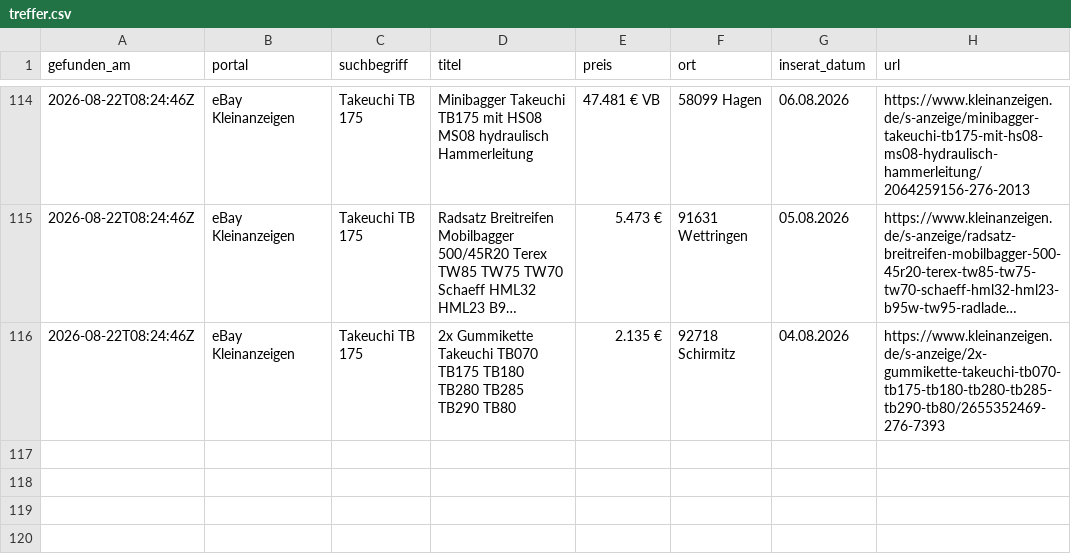
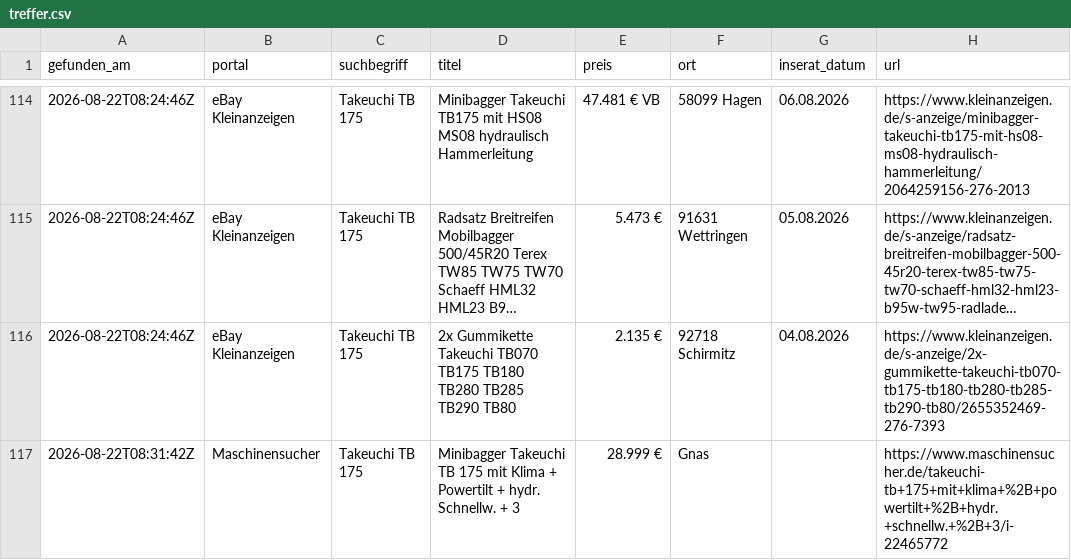
Before and after one commit to Patrick8-75/Suchmaschine, a CSV file: treffer.csv, drawn as a sheet; only a part is shown, gaps mark what is left out; long unchanged cells end in ….

```diff
--- a/treffer.csv
+++ b/treffer.csv
@@ -116 +116,2 @@ gefunden_am,portal,suchbegriff,titel,preis,ort,inserat_datum,url
 2026-08-22T08:24:46Z,eBay Kleinanzeigen,Takeuchi TB 175,2x Gummikette Takeuchi TB070 TB175 TB180 TB280 TB285 TB290 TB80,2.135 €,92718 Schirmitz,04.08.2026,https://www.kleinanzeigen.de/s-anzeige/2x-gummikette-takeuchi-tb070-tb175-tb180-tb280-tb285-tb290-tb80/2655352469-276-7393
+2026-08-22T08:31:42Z,Maschinensucher,Takeuchi TB 175,Minibagger Takeuchi TB 175 mit Klima + Powertilt + hydr. Schnellw. + 3,28.999 €,Gnas,,https://www.maschinensucher.de/takeuchi-tb+175+mit+klima+%2B+powertilt+%2B+hydr.+schnellw.+%2B+3/i-22465772
```
Also changed, not shown: 1 other file.
